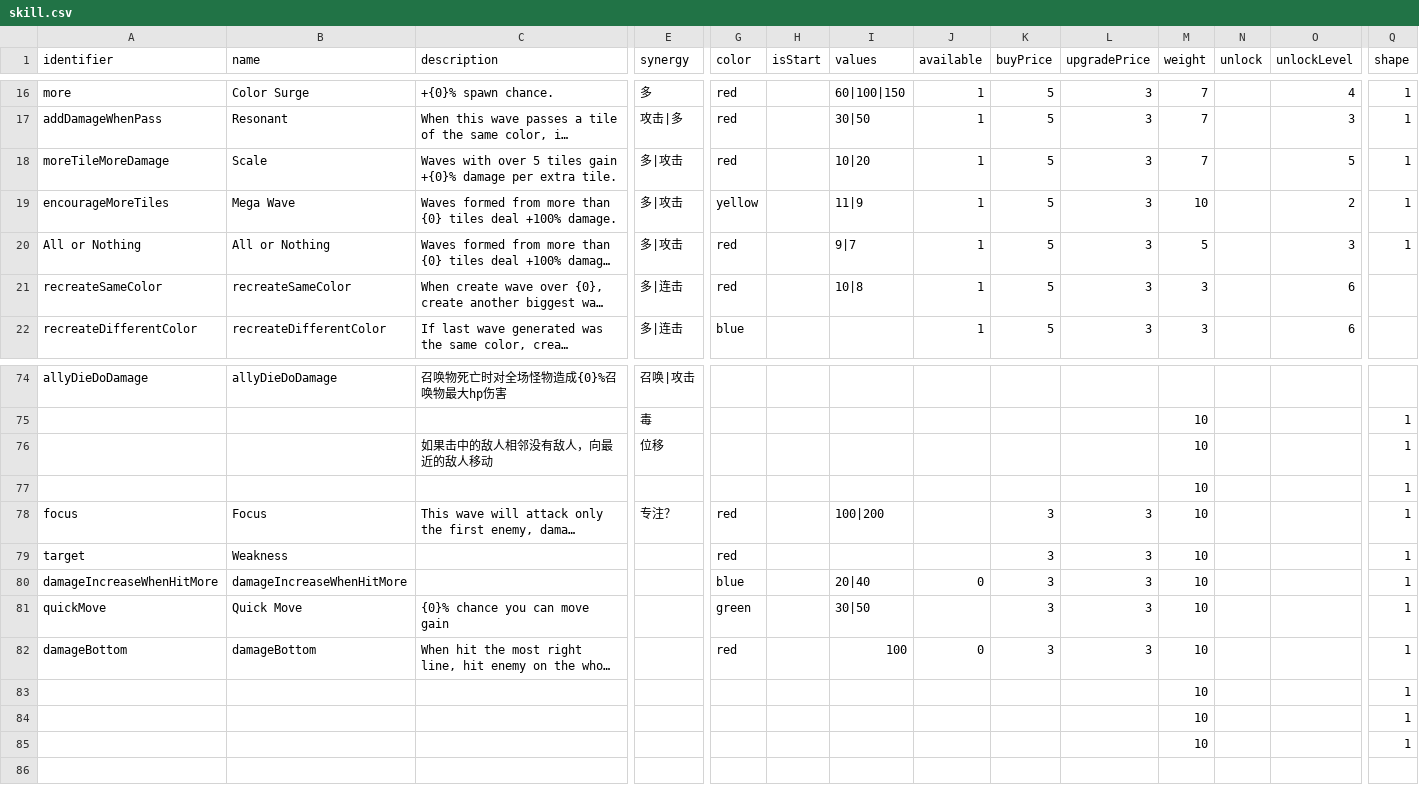
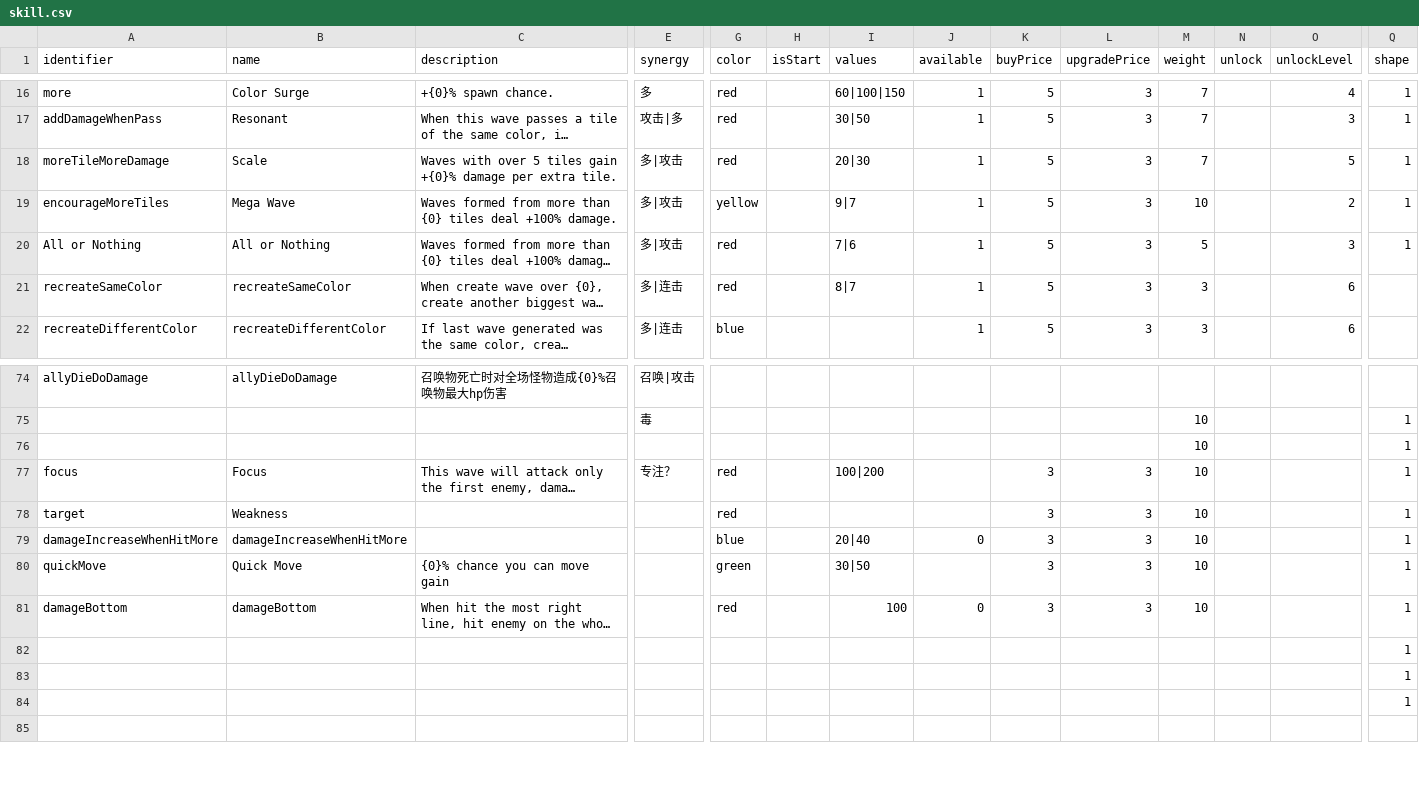
Before and after one commit to shshwdr/wave, a CSV file: Assets/Resources/csv/skill.csv, drawn as a sheet; only a part is shown, gaps mark what is left out; long unchanged cells end in …; removed rows and columns are numbered as before the commit, all else as after; rows hold the shown columns only; the diff covers the shown part only; the diff names each change by its address in the sheet, - before the commit and + after, or states it on an @@ line.

```diff
--- a/Assets/Resources/csv/skill.csv
+++ b/Assets/Resources/csv/skill.csv
-I18 (values): 10|20
+I18 (values): 20|30
-I19 (values): 11|9
+I19 (values): 9|7
-I20 (values): 9|7
+I20 (values): 7|6
-I21 (values): 10|8
+I21 (values): 8|7
-row 76:  |  | 如果击中的敌人相邻没有敌人，向最近的敌人移动 | 位移 |  |  |  |  |  |  | 10 |  |  | 1
-M82:M84 (weight): 10
+M82:M84 (weight): (empty)
```
Also changed, not shown: 2 added rows, 2 removed rows and 52 edited cells elsewhere in this file, Assets/Resources/csv/level.csv, 15 other files.
